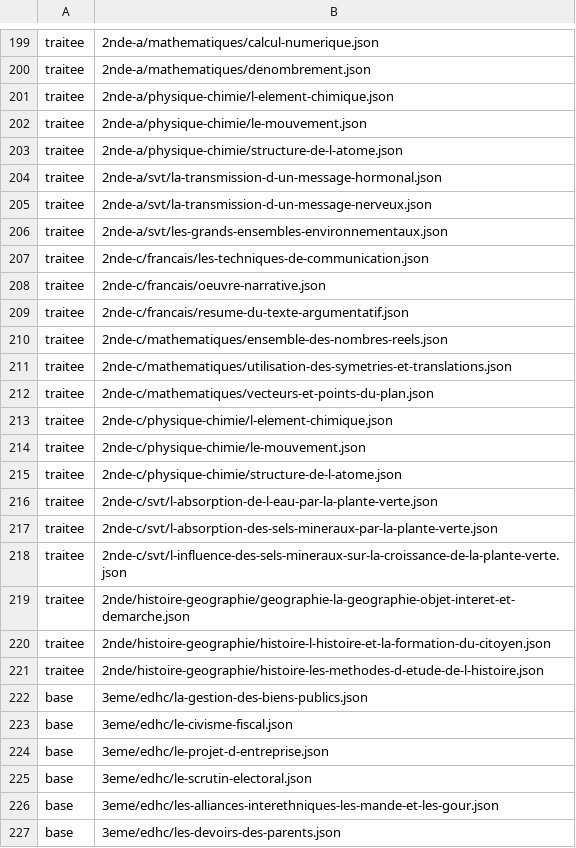
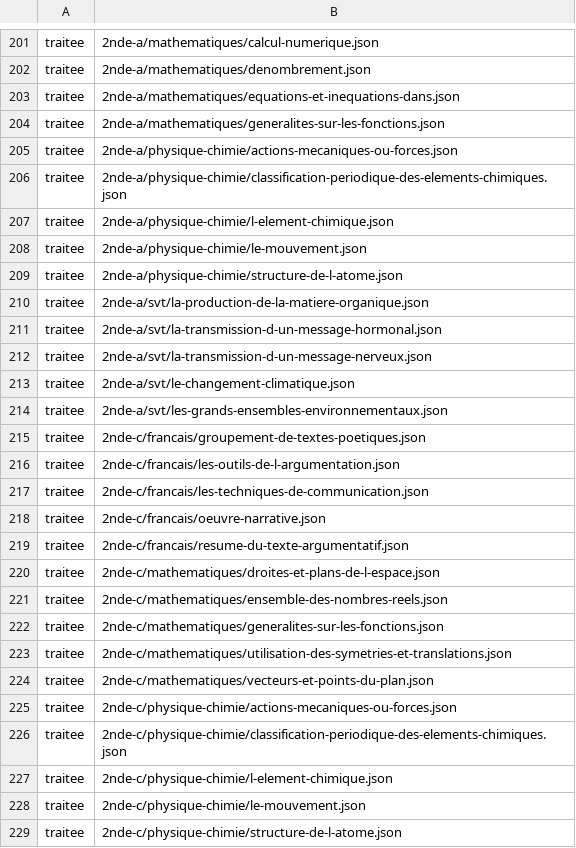
Before and after one commit to Lnclassapp/App.Lnclassapp, a TSV file: docs/chantiers/base-de-lecons/classement.tsv, drawn as a sheet; only a part is shown, gaps mark what is left out; the shorter side is filled out with more unchanged rows; the diff covers the shown part only; the diff names each change by its address in the sheet, - before the commit and + after, or states it on an @@ line.

```diff
--- a/docs/chantiers/base-de-lecons/classement.tsv
+++ b/docs/chantiers/base-de-lecons/classement.tsv
+row 203: traitee | 2nde-a/mathematiques/equations-et-inequations-dans.json
+row 204: traitee | 2nde-a/mathematiques/generalites-sur-les-fonctions.json
+row 205: traitee | 2nde-a/physique-chimie/actions-mecaniques-ou-forces.json
+row 206: traitee | 2nde-a/physique-chimie/classification-periodique-des-elements-chimiques.json
+row 210: traitee | 2nde-a/svt/la-production-de-la-matiere-organique.json
+row 213: traitee | 2nde-a/svt/le-changement-climatique.json
+row 215: traitee | 2nde-c/francais/groupement-de-textes-poetiques.json
+row 216: traitee | 2nde-c/francais/les-outils-de-l-argumentation.json
+row 220: traitee | 2nde-c/mathematiques/droites-et-plans-de-l-espace.json
+row 222: traitee | 2nde-c/mathematiques/generalites-sur-les-fonctions.json
+row 225: traitee | 2nde-c/physique-chimie/actions-mecaniques-ou-forces.json
+row 226: traitee | 2nde-c/physique-chimie/classification-periodique-des-elements-chimiques.json
```
Also changed, not shown: 6 added rows elsewhere in this file, 4 other files.
